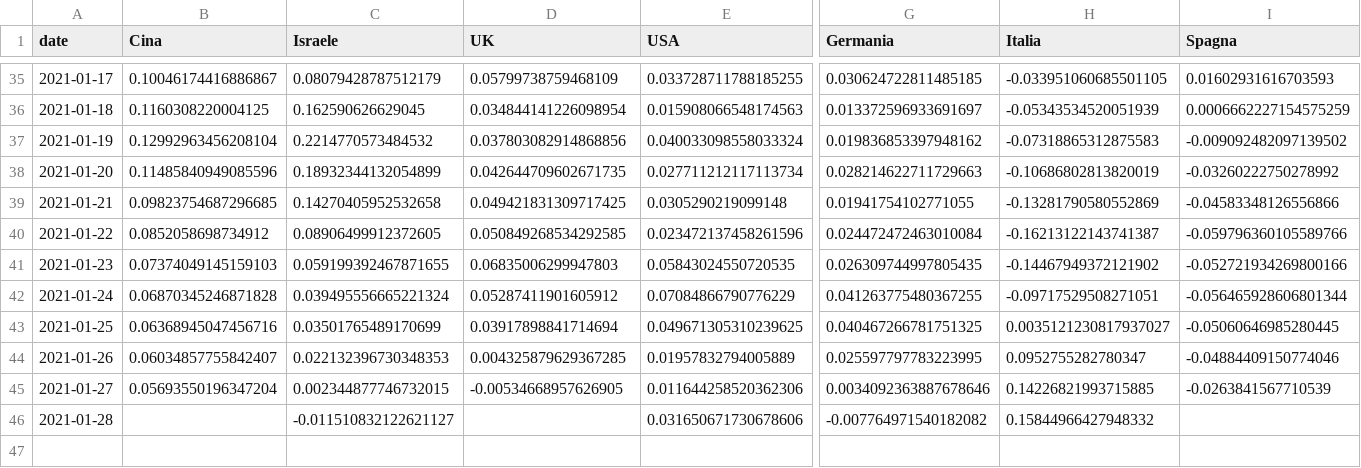
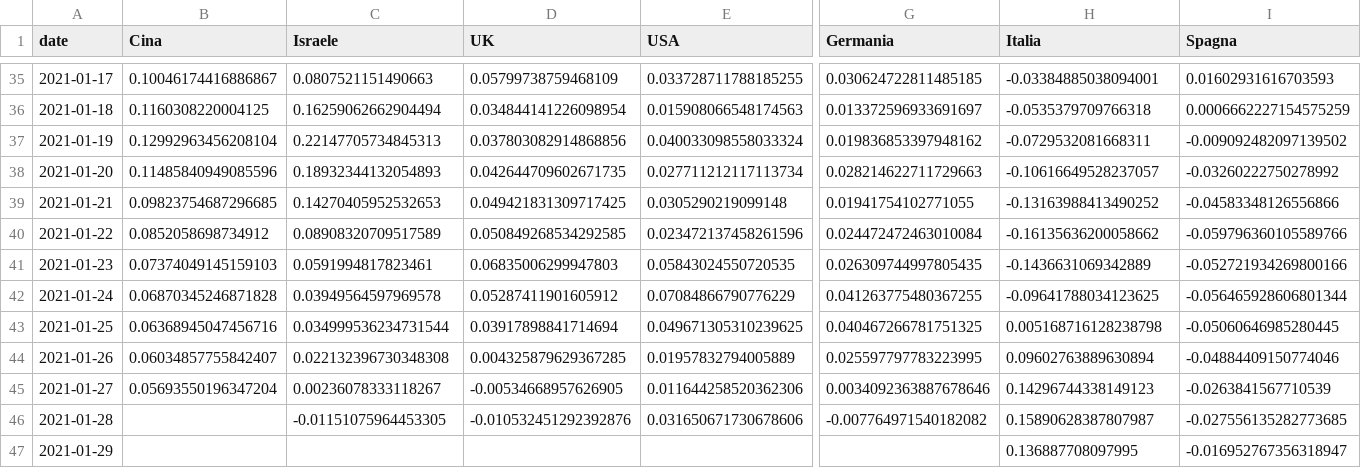
Before and after one commit to Scienzainrete/covid-19, a CSV file: owid_vaccini_variazione_paese.csv, drawn as a sheet; only a part is shown, gaps mark what is left out; rows hold the shown columns only; the diff covers the shown part only; the diff names each change by its address in the sheet, - before the commit and + after, or states it on an @@ line.

```diff
--- a/owid_vaccini_variazione_paese.csv
+++ b/owid_vaccini_variazione_paese.csv
-C35 (Israele): 0.08079428787512179
+C35 (Israele): 0.0807521151490663
-H35 (Italia): -0.033951060685501105
+H35 (Italia): -0.03384885038094001
-C36 (Israele): 0.162590626629045
+C36 (Israele): 0.16259062662904494
-H36 (Italia): -0.05343534520051939
+H36 (Italia): -0.0535379709766318
-C37 (Israele): 0.2214770573484532
+C37 (Israele): 0.22147705734845313
-H37 (Italia): -0.07318865312875583
+H37 (Italia): -0.0729532081668311
-C38 (Israele): 0.18932344132054899
+C38 (Israele): 0.18932344132054893
-H38 (Italia): -0.10686802813820019
+H38 (Italia): -0.10616649528237057
-C39 (Israele): 0.14270405952532658
+C39 (Israele): 0.14270405952532653
-H39 (Italia): -0.13281790580552869
+H39 (Italia): -0.13163988413490252
-C40 (Israele): 0.08906499912372605
+C40 (Israele): 0.08908320709517589
-H40 (Italia): -0.16213122143741387
+H40 (Italia): -0.16135636200058662
-C41 (Israele): 0.059199392467871655
+C41 (Israele): 0.0591994817823461
-H41 (Italia): -0.14467949372121902
+H41 (Italia): -0.1436631069342889
-C42 (Israele): 0.039495556665221324
+C42 (Israele): 0.03949564597969578
-H42 (Italia): -0.09717529508271051
+H42 (Italia): -0.09641788034123625
-C43 (Israele): 0.03501765489170699
+C43 (Israele): 0.034999536234731544
-H43 (Italia): 0.0035121230817937027
+H43 (Italia): 0.005168716128238798
-C44 (Israele): 0.022132396730348353
+C44 (Israele): 0.022132396730348308
-H44 (Italia): 0.0952755282780347
+H44 (Italia): 0.09602763889630894
-C45 (Israele): 0.002344877746732015
+C45 (Israele): 0.00236078333118267
-H45 (Italia): 0.14226821993715885
+H45 (Italia): 0.14296744338149123
-C46 (Israele): -0.011510832122621127
+C46 (Israele): -0.01151075964453305
-D46 (UK): (empty)
+D46 (UK): -0.010532451292392876
-H46 (Italia): 0.15844966427948332
+H46 (Italia): 0.15890628387807987
-I46 (Spagna): (empty)
+I46 (Spagna): -0.027556135282773685
+row 47: 2021-01-29 |  |  |  |  |  | 0.136887708097995 | -0.016952767356318947
```
Also changed, not shown: 31 edited cells elsewhere in this file, owid_vaccini_paese.csv.
